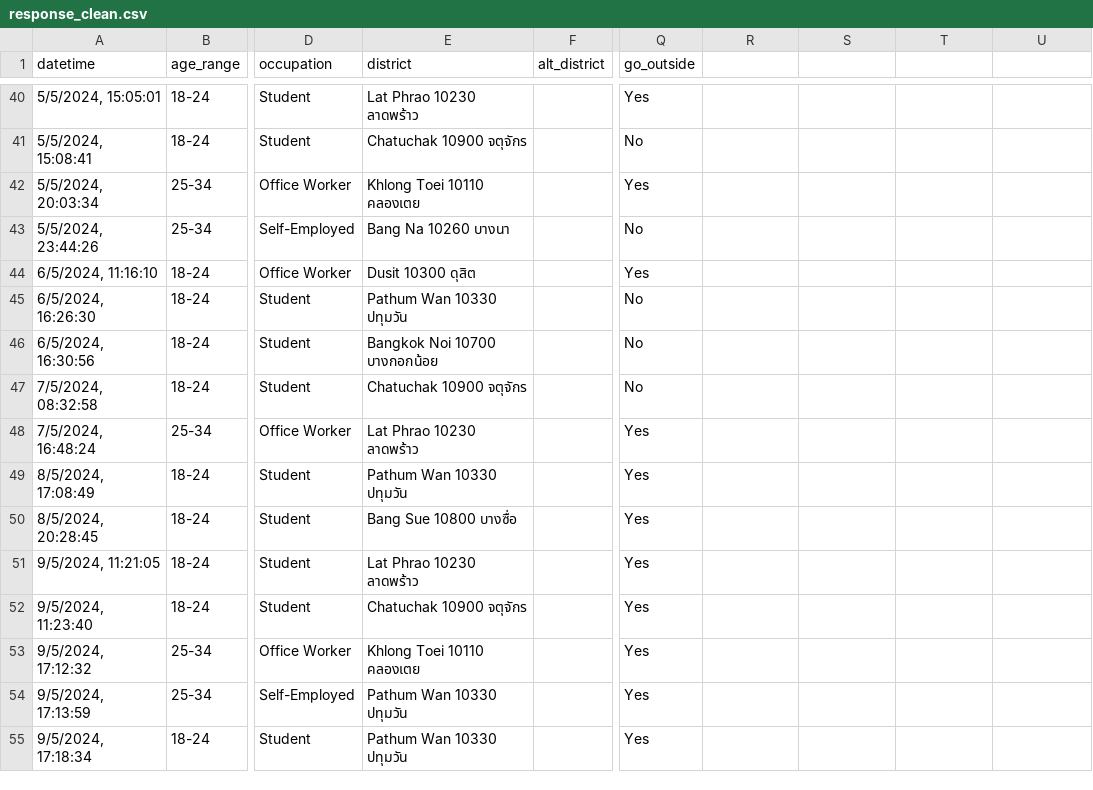
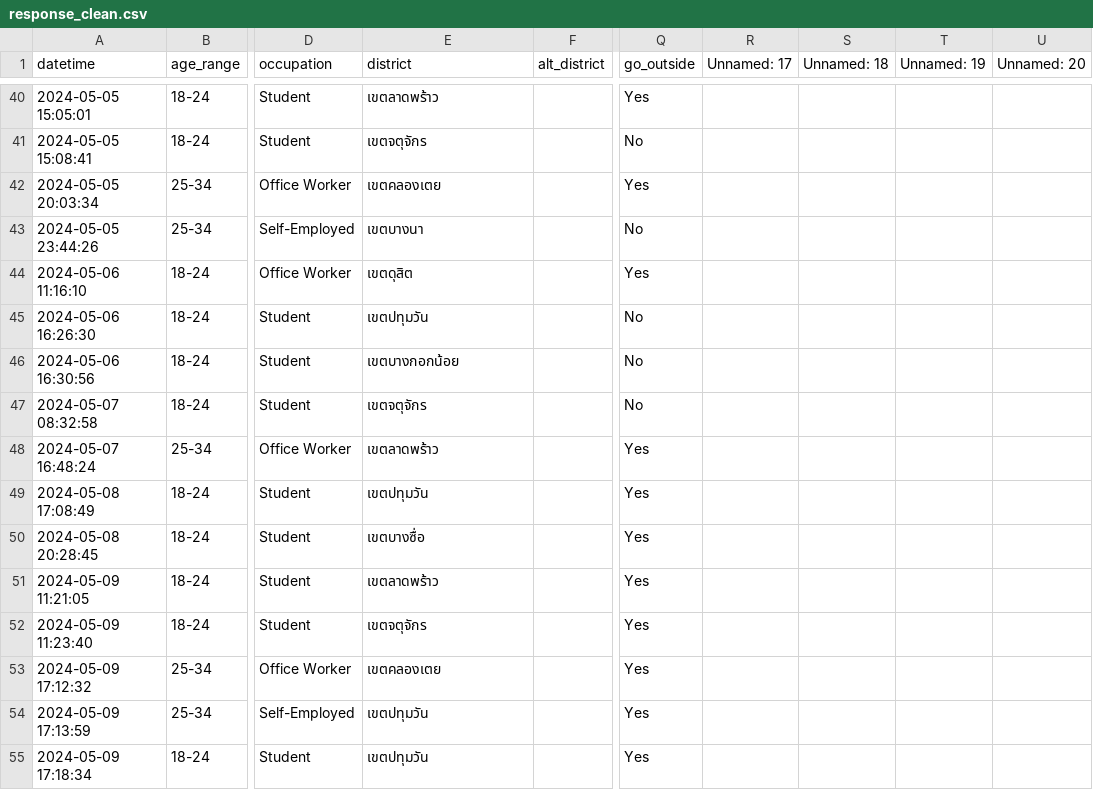
Before and after one commit to colarrbear/bangkok-pm25-activity-decision, a CSV file: response_clean.csv, drawn as a sheet; only a part is shown, gaps mark what is left out; the diff covers the shown part only; the diff names each change by its address in the sheet, - before the commit and + after, or states it on an @@ line.

```diff
--- a/response_clean.csv
+++ b/response_clean.csv
-R1: (empty)
+R1: Unnamed: 17
-S1: (empty)
+S1: Unnamed: 18
-T1: (empty)
+T1: Unnamed: 19
-U1: (empty)
+U1: Unnamed: 20
-A40 (datetime): 5/5/2024, 15:05:01
+A40 (datetime): 2024-05-05 15:05:01
-E40 (district): Lat Phrao 10230 ลาดพร้าว
+E40 (district): เขตลาดพร้าว
-A41 (datetime): 5/5/2024, 15:08:41
+A41 (datetime): 2024-05-05 15:08:41
-E41 (district): Chatuchak 10900 จตุจักร
+E41 (district): เขตจตุจักร
-A42 (datetime): 5/5/2024, 20:03:34
+A42 (datetime): 2024-05-05 20:03:34
-E42 (district): Khlong Toei 10110 คลองเตย
+E42 (district): เขตคลองเตย
-A43 (datetime): 5/5/2024, 23:44:26
+A43 (datetime): 2024-05-05 23:44:26
-E43 (district): Bang Na 10260 บางนา
+E43 (district): เขตบางนา
-A44 (datetime): 6/5/2024, 11:16:10
+A44 (datetime): 2024-05-06 11:16:10
-E44 (district): Dusit 10300 ดุสิต
+E44 (district): เขตดุสิต
-A45 (datetime): 6/5/2024, 16:26:30
+A45 (datetime): 2024-05-06 16:26:30
-E45 (district): Pathum Wan 10330 ปทุมวัน
+E45 (district): เขตปทุมวัน
-A46 (datetime): 6/5/2024, 16:30:56
+A46 (datetime): 2024-05-06 16:30:56
-E46 (district): Bangkok Noi 10700 บางกอกน้อย
+E46 (district): เขตบางกอกน้อย
-A47 (datetime): 7/5/2024, 08:32:58
+A47 (datetime): 2024-05-07 08:32:58
-E47 (district): Chatuchak 10900 จตุจักร
+E47 (district): เขตจตุจักร
-A48 (datetime): 7/5/2024, 16:48:24
+A48 (datetime): 2024-05-07 16:48:24
-E48 (district): Lat Phrao 10230 ลาดพร้าว
+E48 (district): เขตลาดพร้าว
-A49 (datetime): 8/5/2024, 17:08:49
+A49 (datetime): 2024-05-08 17:08:49
-E49 (district): Pathum Wan 10330 ปทุมวัน
+E49 (district): เขตปทุมวัน
-A50 (datetime): 8/5/2024, 20:28:45
+A50 (datetime): 2024-05-08 20:28:45
-E50 (district): Bang Sue 10800 บางซื่อ
+E50 (district): เขตบางซื่อ
-A51 (datetime): 9/5/2024, 11:21:05
+A51 (datetime): 2024-05-09 11:21:05
-E51 (district): Lat Phrao 10230 ลาดพร้าว
+E51 (district): เขตลาดพร้าว
-A52 (datetime): 9/5/2024, 11:23:40
+A52 (datetime): 2024-05-09 11:23:40
-E52 (district): Chatuchak 10900 จตุจักร
+E52 (district): เขตจตุจักร
-A53 (datetime): 9/5/2024, 17:12:32
+A53 (datetime): 2024-05-09 17:12:32
-E53 (district): Khlong Toei 10110 คลองเตย
+E53 (district): เขตคลองเตย
-A54 (datetime): 9/5/2024, 17:13:59
+A54 (datetime): 2024-05-09 17:13:59
-E54:E55 (district): Pathum Wan 10330 ปทุมวัน
+E54:E55 (district): เขตปทุมวัน
-A55 (datetime): 9/5/2024, 17:18:34
+A55 (datetime): 2024-05-09 17:18:34
```
Also changed, not shown: 113 edited cells elsewhere in this file, 41 other files.
